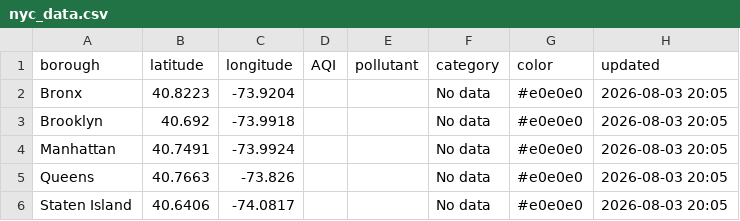
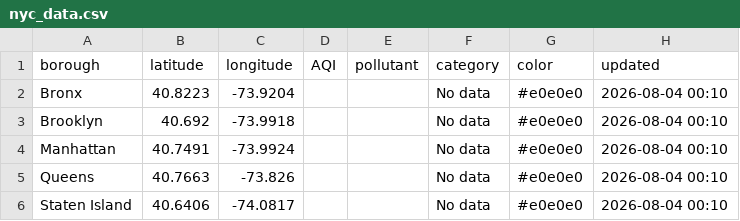
Before and after one commit to somaiyahhafeez/nyc-aqi-map, a CSV file: nyc_data.csv, drawn as a sheet.

```diff
--- a/nyc_data.csv
+++ b/nyc_data.csv
@@ -1,6 +1,6 @@
 borough,latitude,longitude,AQI,pollutant,category,color,updated
-Bronx,40.8223,-73.9204,,,No data,#e0e0e0,2026-08-03 20:05
-Brooklyn,40.692,-73.9918,,,No data,#e0e0e0,2026-08-03 20:05
-Manhattan,40.7491,-73.9924,,,No data,#e0e0e0,2026-08-03 20:05
-Queens,40.7663,-73.826,,,No data,#e0e0e0,2026-08-03 20:05
-Staten Island,40.6406,-74.0817,,,No data,#e0e0e0,2026-08-03 20:05
+Bronx,40.8223,-73.9204,,,No data,#e0e0e0,2026-08-04 00:10
+Brooklyn,40.692,-73.9918,,,No data,#e0e0e0,2026-08-04 00:10
+Manhattan,40.7491,-73.9924,,,No data,#e0e0e0,2026-08-04 00:10
+Queens,40.7663,-73.826,,,No data,#e0e0e0,2026-08-04 00:10
+Staten Island,40.6406,-74.0817,,,No data,#e0e0e0,2026-08-04 00:10
```
Also changed, not shown: data.csv.
